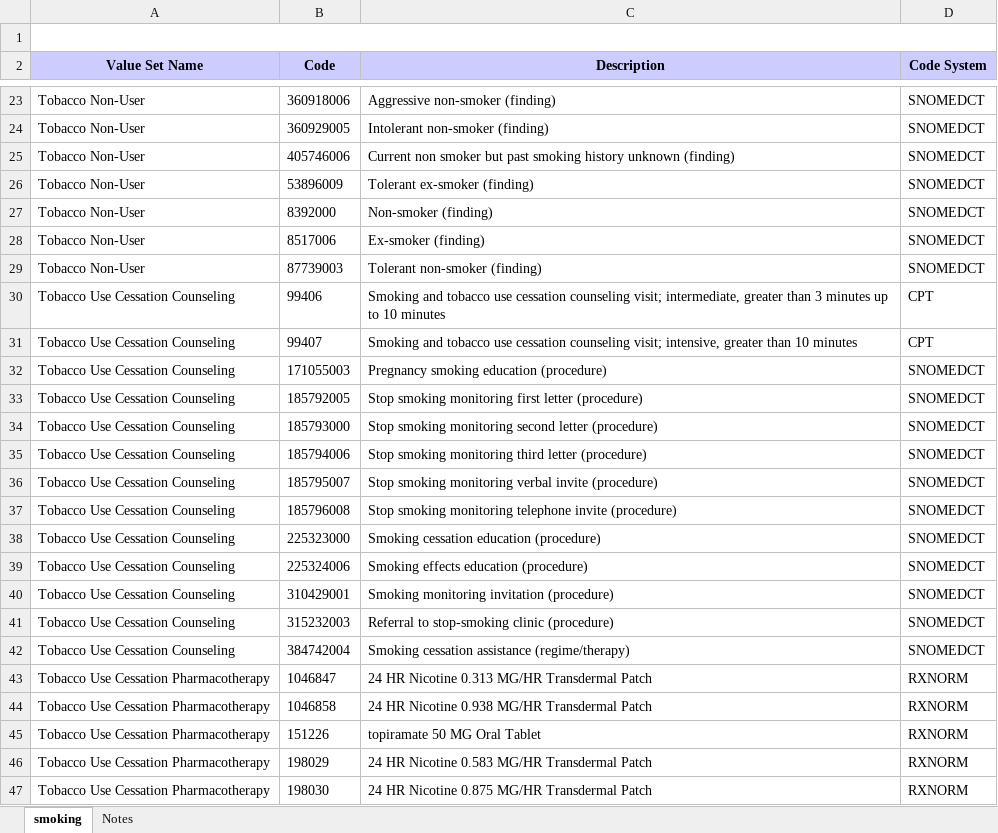
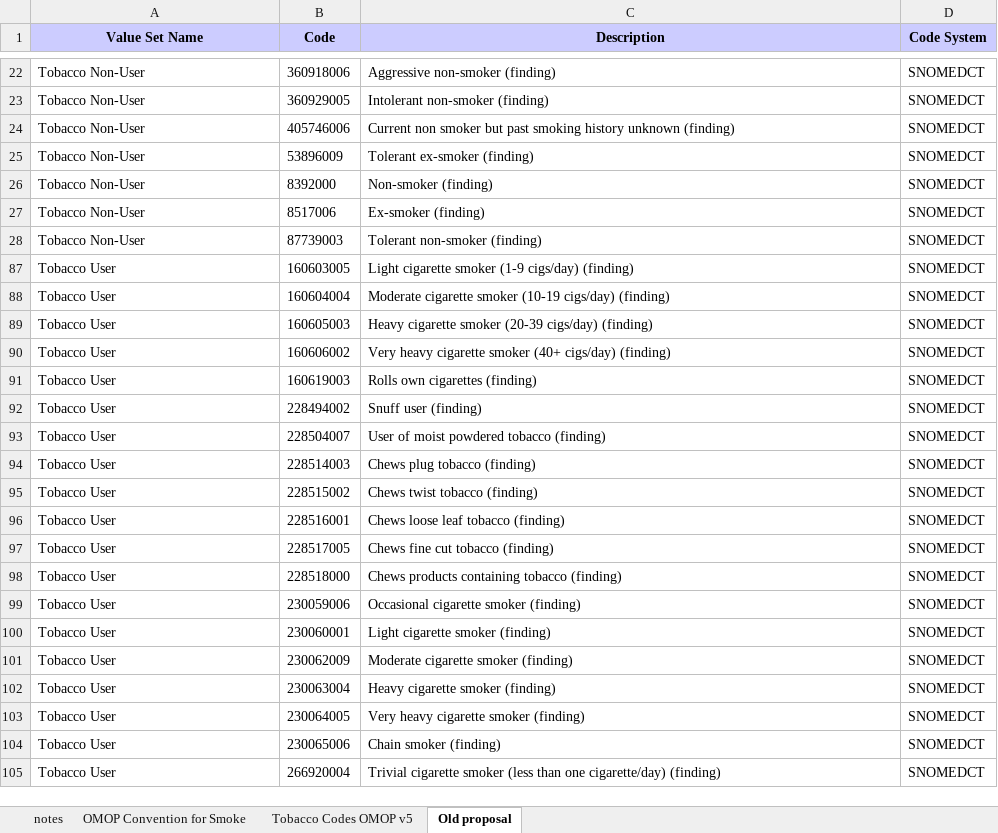
Before and after one commit to don-torok/OMOPv5-to-PCORnetv3, an Excel workbook: misc_docs/SNOMED_smoking_concepts.xlsx, sheet Old proposal, drawn as a sheet; only a part is shown, gaps mark what is left out; the shorter side is filled out with more unchanged rows; values as stored, in another font and other column widths than the file's, no borders; charts and pictures not drawn; the diff covers the shown part only; the diff names each change by its address in the sheet, - before the commit and + after, or states it on an @@ line.

```diff
--- a/misc_docs/SNOMED_smoking_concepts.xlsx (sheet Old proposal)
+++ b/misc_docs/SNOMED_smoking_concepts.xlsx (sheet Old proposal)
-sheet tab: smoking
+sheet tab: Old proposal
-sheet tab: Notes
+sheet tab: notes
+sheet tab: OMOP Convention for Smoke
+sheet tab: Tobacco Codes OMOP v5
@@ sheet tab order changed: notes | OMOP Convention for Smoke | Tobacco Codes OMOP v5 | Old proposal @@
-row 1: (empty)
@@ row 30 hidden: Tobacco Use Cessation Counseling | 99406 | Smoking and tobacco use cessation counseling visit; intermediate, greater than 3 minutes up to 10 minutes | CPT @@
@@ row 31 hidden: Tobacco Use Cessation Counseling | 99407 | Smoking and tobacco use cessation counseling visit; intensive, greater than 10 minutes | CPT @@
@@ row 32 hidden: Tobacco Use Cessation Counseling | 171055003 | Pregnancy smoking education (procedure) | SNOMEDCT @@
@@ row 33 hidden: Tobacco Use Cessation Counseling | 185792005 | Stop smoking monitoring first letter (procedure) | SNOMEDCT @@
@@ row 34 hidden: Tobacco Use Cessation Counseling | 185793000 | Stop smoking monitoring second letter (procedure) | SNOMEDCT @@
@@ row 35 hidden: Tobacco Use Cessation Counseling | 185794006 | Stop smoking monitoring third letter (procedure) | SNOMEDCT @@
@@ row 36 hidden: Tobacco Use Cessation Counseling | 185795007 | Stop smoking monitoring verbal invite (procedure) | SNOMEDCT @@
@@ row 37 hidden: Tobacco Use Cessation Counseling | 185796008 | Stop smoking monitoring telephone invite (procedure) | SNOMEDCT @@
@@ row 38 hidden: Tobacco Use Cessation Counseling | 225323000 | Smoking cessation education (procedure) | SNOMEDCT @@
@@ row 39 hidden: Tobacco Use Cessation Counseling | 225324006 | Smoking effects education (procedure) | SNOMEDCT @@
@@ row 40 hidden: Tobacco Use Cessation Counseling | 310429001 | Smoking monitoring invitation (procedure) | SNOMEDCT @@
@@ row 41 hidden: Tobacco Use Cessation Counseling | 315232003 | Referral to stop-smoking clinic (procedure) | SNOMEDCT @@
@@ row 42 hidden: Tobacco Use Cessation Counseling | 384742004 | Smoking cessation assistance (regime/therapy) | SNOMEDCT @@
@@ row 43 hidden: Tobacco Use Cessation Pharmacotherapy | 1046847 | 24 HR Nicotine 0.313 MG/HR Transdermal Patch | RXNORM @@
@@ row 44 hidden: Tobacco Use Cessation Pharmacotherapy | 1046858 | 24 HR Nicotine 0.938 MG/HR Transdermal Patch | RXNORM @@
@@ row 45 hidden: Tobacco Use Cessation Pharmacotherapy | 151226 | topiramate 50 MG Oral Tablet | RXNORM @@
@@ row 46 hidden: Tobacco Use Cessation Pharmacotherapy | 198029 | 24 HR Nicotine 0.583 MG/HR Transdermal Patch | RXNORM @@
@@ row 47 hidden: Tobacco Use Cessation Pharmacotherapy | 198030 | 24 HR Nicotine 0.875 MG/HR Transdermal Patch | RXNORM @@
```
Also changed, not shown: 40 hidden or unhidden rows elsewhere in this sheet, sheet notes, charts or pictures, 2 other files.
